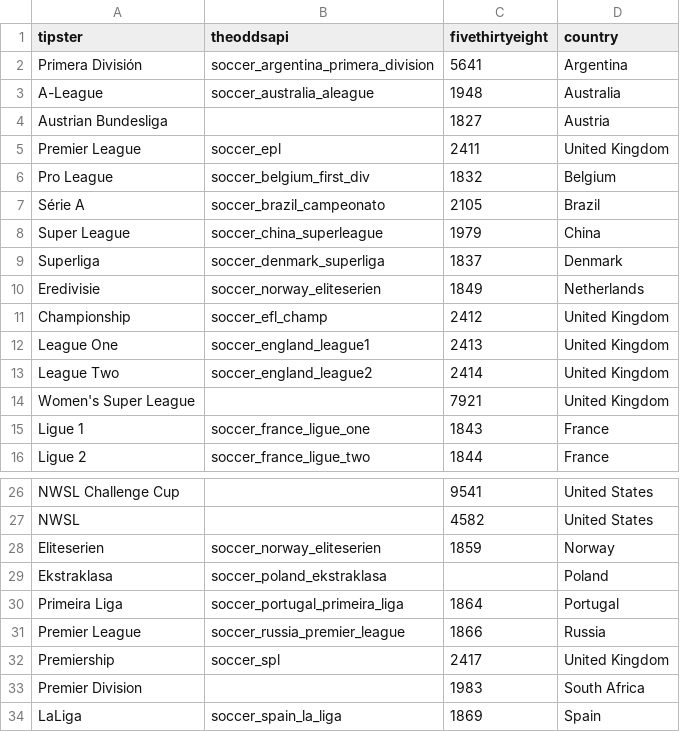
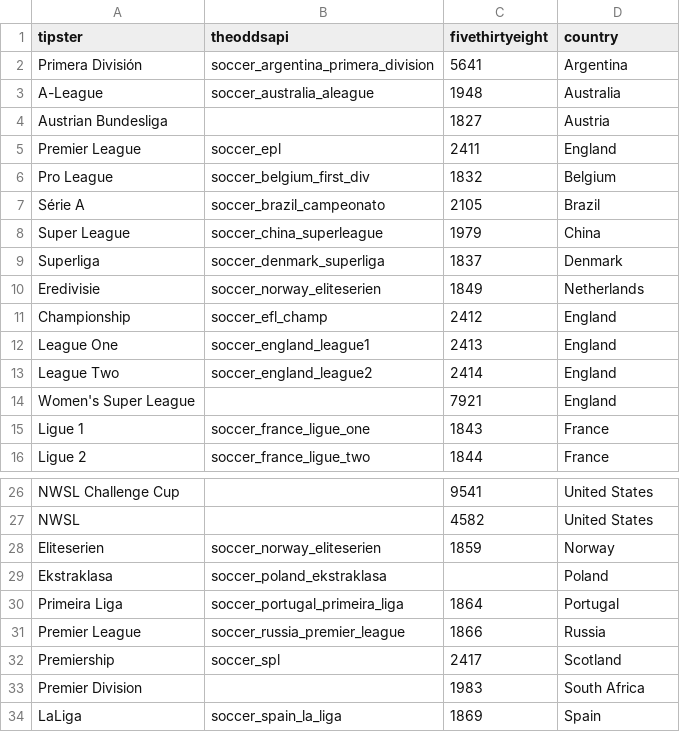
Before and after one commit to matheusccouto/tipster, a CSV file: dbt/seeds/league_name.csv, drawn as a sheet; only a part is shown, gaps mark what is left out.

```diff
--- a/dbt/seeds/league_name.csv
+++ b/dbt/seeds/league_name.csv
@@ -4,3 +4,3 @@ A-League,soccer_australia_aleague,1948,Australia
 Austrian Bundesliga,,1827,Austria
-Premier League,soccer_epl,2411,United Kingdom
+Premier League,soccer_epl,2411,England
 Pro League,soccer_belgium_first_div,1832,Belgium
@@ -10,6 +10,6 @@ Superliga,soccer_denmark_superliga,1837,Denmark
 Eredivisie,soccer_norway_eliteserien,1849,Netherlands
-Championship,soccer_efl_champ,2412,United Kingdom
-League One,soccer_england_league1,2413,United Kingdom
-League Two,soccer_england_league2,2414,United Kingdom
-Women's Super League,,7921,United Kingdom
+Championship,soccer_efl_champ,2412,England
+League One,soccer_england_league1,2413,England
+League Two,soccer_england_league2,2414,England
+Women's Super League,,7921,England
 Ligue 1,soccer_france_ligue_one,1843,France
@@ -31,3 +31,3 @@ Primeira Liga,soccer_portugal_primeira_liga,1864,Portugal
 Premier League,soccer_russia_premier_league,1866,Russia
-Premiership,soccer_spl,2417,United Kingdom
+Premiership,soccer_spl,2417,Scotland
 Premier Division,,1983,South Africa
```
Also changed, not shown: dbt/seeds/club_name.csv, dbt/seeds/emoji.csv, 2 other files.
